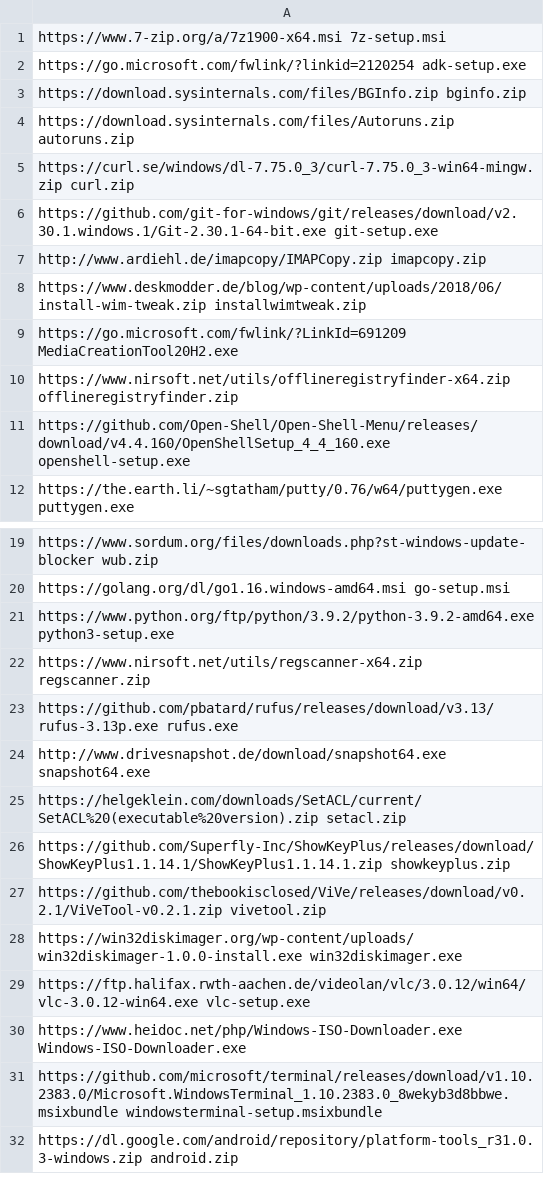
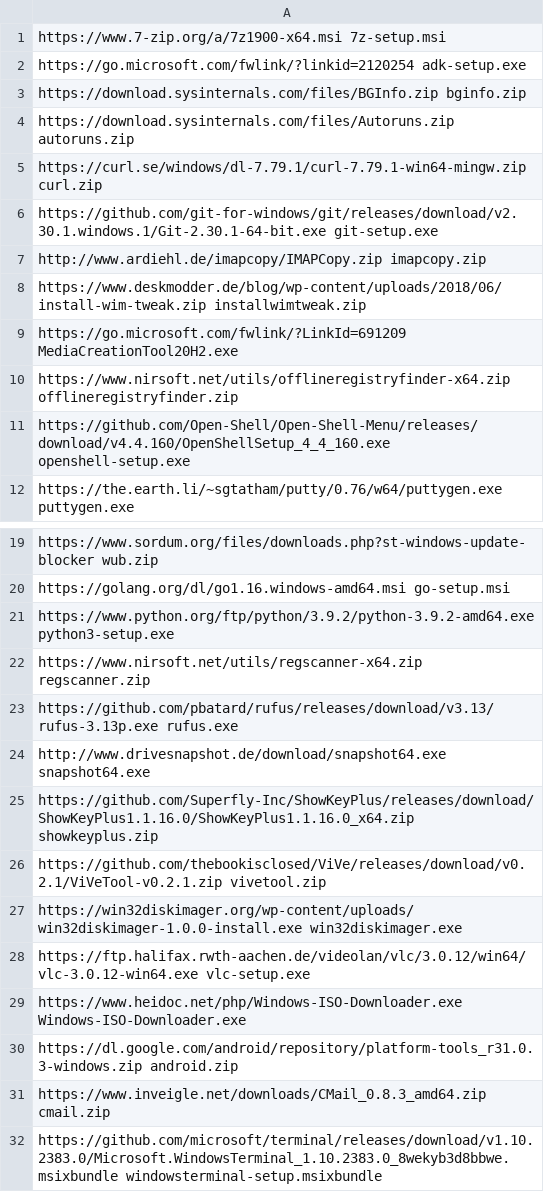
Before and after one commit to ronioncloud/w10install, a CSV file: software/basic.csv, drawn as a sheet; only a part is shown, gaps mark what is left out.

Commit message:
setacl and others

```diff
--- a/software/basic.csv
+++ b/software/basic.csv
@@ -4,3 +4,3 @@ https://download.sysinternals.com/files/BGInfo.zip bginfo.zip
 https://download.sysinternals.com/files/Autoruns.zip autoruns.zip
-https://curl.se/windows/dl-7.75.0_3/curl-7.75.0_3-win64-mingw.zip curl.zip
+https://curl.se/windows/dl-7.79.1/curl-7.79.1-win64-mingw.zip curl.zip
 https://github.com/git-for-windows/git/releases/download/v2.30.1.windows.1/Git-2.30.1-64-bit.exe git-setup.exe
@@ -24,4 +24,3 @@ https://github.com/pbatard/rufus/releases/download/v3.13/rufus-3.13p.exe rufus.e
 http://www.drivesnapshot.de/download/snapshot64.exe snapshot64.exe
-https://helgeklein.com/downloads/SetACL/current/SetACL%20(executable%20version).zip setacl.zip
-https://github.com/Superfly-Inc/ShowKeyPlus/releases/download/ShowKeyPlus1.1.14.1/ShowKeyPlus1.1.14.1.zip showkeyplus.zip
+https://github.com/Superfly-Inc/ShowKeyPlus/releases/download/ShowKeyPlus1.1.16.0/ShowKeyPlus1.1.16.0_x64.zip showkeyplus.zip
 https://github.com/thebookisclosed/ViVe/releases/download/v0.2.1/ViVeTool-v0.2.1.zip vivetool.zip
@@ -30,3 +29,4 @@ https://ftp.halifax.rwth-aachen.de/videolan/vlc/3.0.12/win64/vlc-3.0.12-win64.ex
 https://www.heidoc.net/php/Windows-ISO-Downloader.exe Windows-ISO-Downloader.exe
+https://dl.google.com/android/repository/platform-tools_r31.0.3-windows.zip android.zip
+https://www.inveigle.net/downloads/CMail_0.8.3_amd64.zip cmail.zip
 https://github.com/microsoft/terminal/releases/download/v1.10.2383.0/Microsoft.WindowsTerminal_1.10.2383.0_8wekyb3d8bbwe.msixbundle windowsterminal-setup.msixbundle
-https://dl.google.com/android/repository/platform-tools_r31.0.3-windows.zip android.zip
```
Also changed, not shown: software/other.csv, 2 other files.
